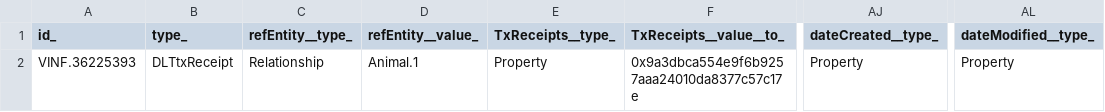
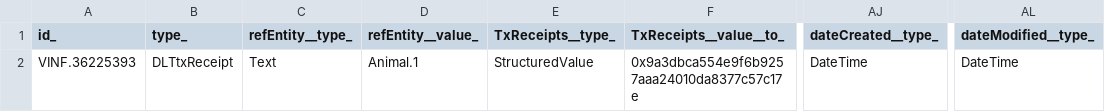
Before and after one commit to smart-data-models/dataModel.DistributedLedgerTech, a CSV file: DLTtxReceipt/examples/example-normalized.json.csv, drawn as a sheet; only a part is shown, gaps mark what is left out; the diff names each change by its address in the sheet, - before the commit and + after, or states it on an @@ line.

Commit message:
Exported example to csv example-normalized.json

```diff
--- a/DLTtxReceipt/examples/example-normalized.json.csv
+++ b/DLTtxReceipt/examples/example-normalized.json.csv
-C2 (refEntity__type_): Relationship
+C2 (refEntity__type_): Text
-E2 (TxReceipts__type_): Property
+E2 (TxReceipts__type_): StructuredValue
-AJ2 (dateCreated__type_): Property
+AJ2 (dateCreated__type_): DateTime
-AL2 (dateModified__type_): Property
+AL2 (dateModified__type_): DateTime
```
